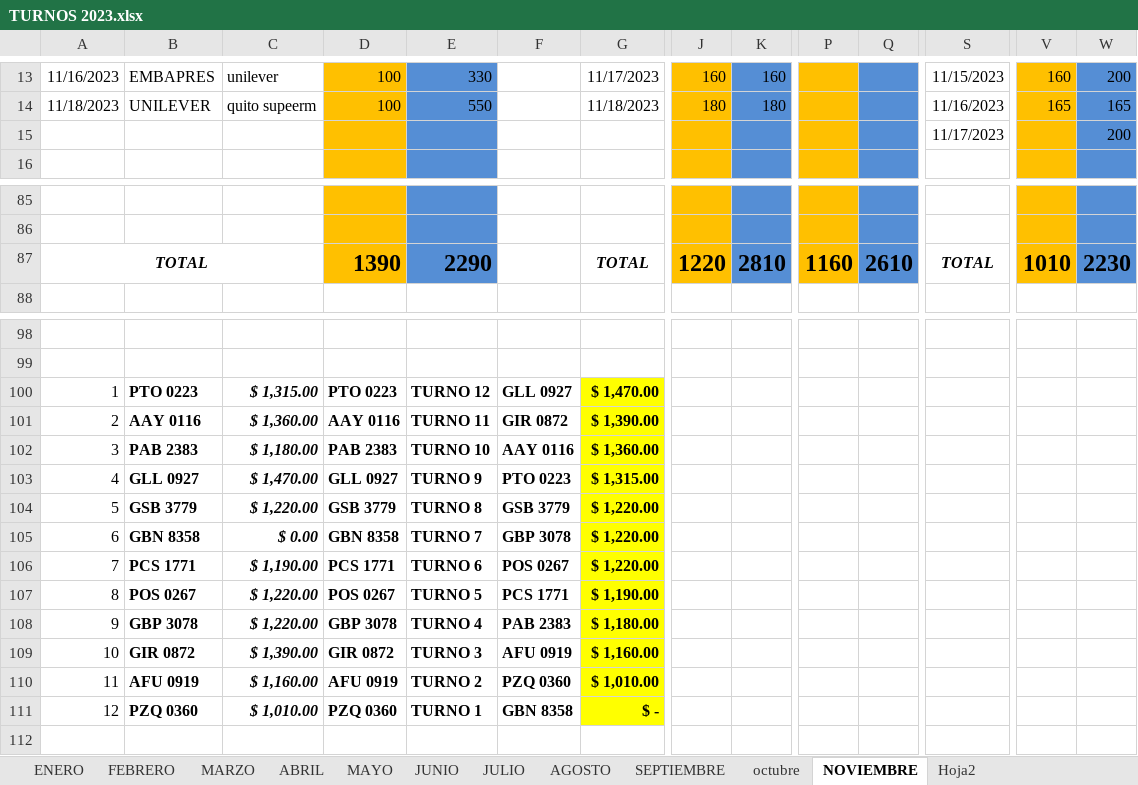
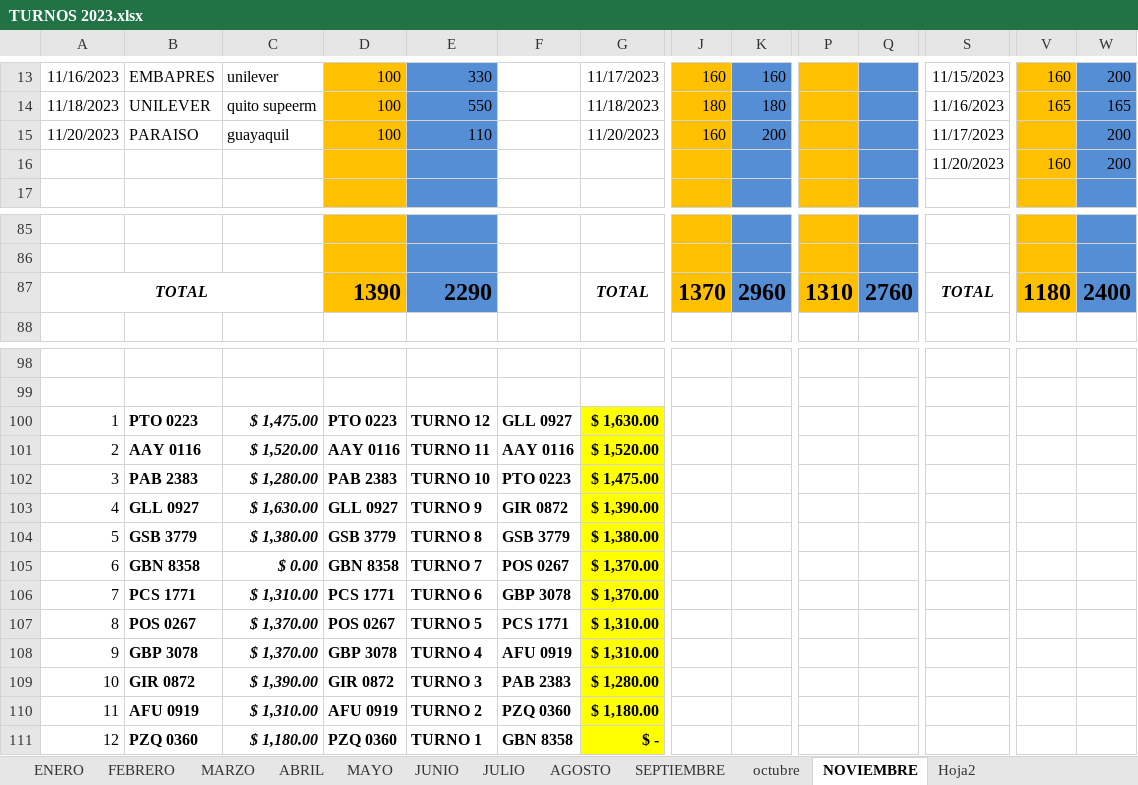
Before and after one commit to ABRILTRANS/OFICINA, an Excel workbook: DOC 2023/TURNOS 2023.xlsx, sheet NOVIEMBRE, drawn as a sheet; only a part is shown, gaps mark what is left out; values as stored, in another font and other column widths than the file's, no borders; addresses are those after the commit; rows hold the shown columns only; the diff covers the shown part only; the diff names each change by its address in the sheet, - before the commit and + after, or states it on an @@ line.

```diff
--- a/DOC 2023/TURNOS 2023.xlsx (sheet NOVIEMBRE)
+++ b/DOC 2023/TURNOS 2023.xlsx (sheet NOVIEMBRE)
+row 15: 11/20/2023 | PARAISO | guayaquil | 100 | 110 |  | 11/20/2023 | 160 | 200 |  |  | 11/17/2023 |  | 200
-S16: 11/17/2023
+S16: 11/20/2023
-V16: (empty)
+V16: 160
-J87: 1220
+J87: 1370
-K87: 2810
+K87: 2960
-P87: 1160
+P87: 1310
-Q87: 2610
+Q87: 2760
-V87: 1010
+V87: 1180
-W87: 2230
+W87: 2400
-C100: $ 1,315.00
+C100: $ 1,475.00
-G100: $ 1,470.00
+G100: $ 1,630.00
-C101: $ 1,360.00
+C101: $ 1,520.00
-F101: GIR 0872
+F101: AAY 0116
-G101: $ 1,390.00
+G101: $ 1,520.00
-C102: $ 1,180.00
+C102: $ 1,280.00
-F102: AAY 0116
+F102: PTO 0223
-G102: $ 1,360.00
+G102: $ 1,475.00
-C103: $ 1,470.00
+C103: $ 1,630.00
-F103: PTO 0223
+F103: GIR 0872
-G103: $ 1,315.00
+G103: $ 1,390.00
-C104: $ 1,220.00
+C104: $ 1,380.00
-G104: $ 1,220.00
+G104: $ 1,380.00
-F105: GBP 3078
+F105: POS 0267
-G105:G106: $ 1,220.00
+G105:G106: $ 1,370.00
-C106: $ 1,190.00
+C106: $ 1,310.00
-F106: POS 0267
+F106: GBP 3078
-C107:C108: $ 1,220.00
+C107:C108: $ 1,370.00
-G107: $ 1,190.00
+G107: $ 1,310.00
-F108: PAB 2383
+F108: AFU 0919
-G108: $ 1,180.00
+G108: $ 1,310.00
-F109: AFU 0919
+F109: PAB 2383
-G109: $ 1,160.00
+G109: $ 1,280.00
-C110: $ 1,160.00
+C110: $ 1,310.00
-G110: $ 1,010.00
+G110: $ 1,180.00
-C111: $ 1,010.00
+C111: $ 1,180.00
```
Also changed, not shown: 1 added row, 2 removed rows and 44 edited cells elsewhere in this sheet.
